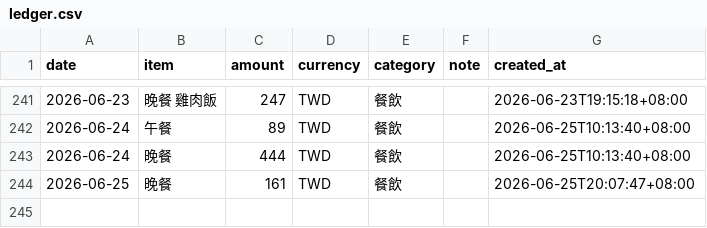
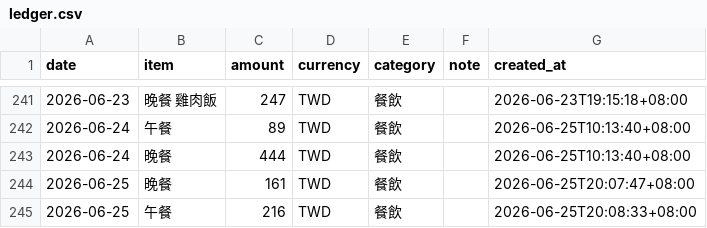
Before and after one commit to yuming920619-svg/Myhermesagi, a CSV file: bookkeeping/ledger.csv, drawn as a sheet; only a part is shown, gaps mark what is left out.

```diff
--- a/bookkeeping/ledger.csv
+++ b/bookkeeping/ledger.csv
@@ -244 +244,2 @@ date,item,amount,currency,category,note,created_at
 2026-06-25,晚餐,161,TWD,餐飲,,2026-06-25T20:07:47+08:00
+2026-06-25,午餐,216,TWD,餐飲,,2026-06-25T20:08:33+08:00
```
Also changed, not shown: 1 other file.
